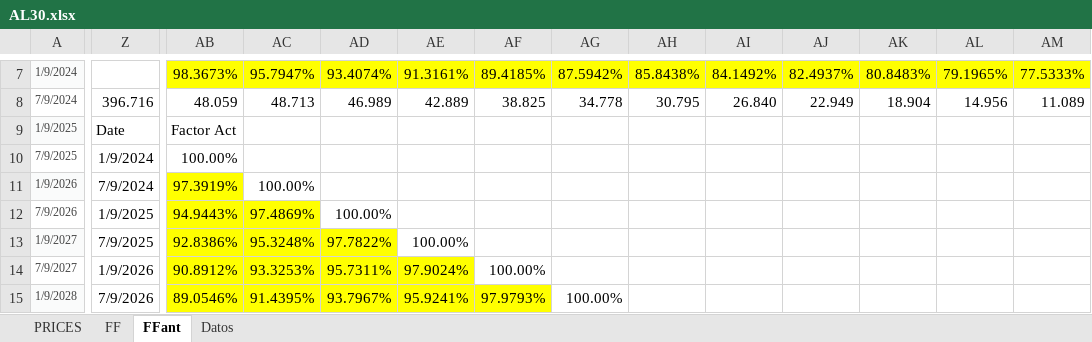
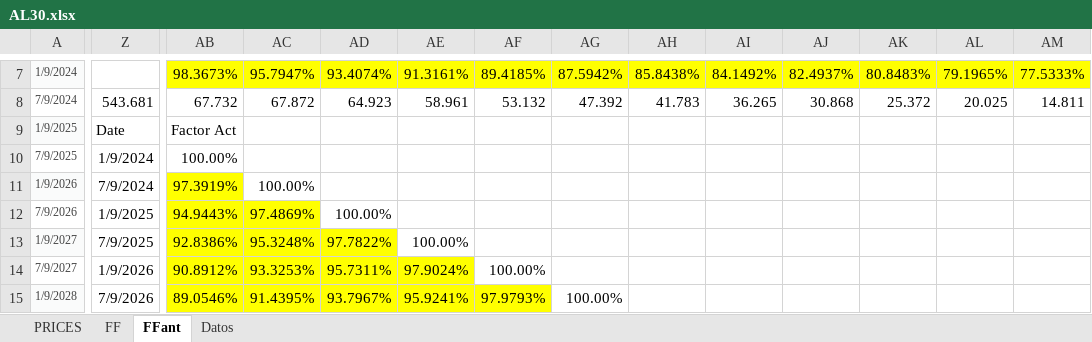
Before and after one commit to luuevang/tp_quant, an Excel workbook: AL30.xlsx, sheet FFant, drawn as a sheet; only a part is shown, gaps mark what is left out; values as stored, in another font and other column widths than the file's, no borders; the diff covers the shown part only; the diff names each change by its address in the sheet, - before the commit and + after, or states it on an @@ line.

```diff
--- a/AL30.xlsx (sheet FFant)
+++ b/AL30.xlsx (sheet FFant)
-Z8: 396.716
+Z8: 543.681
-AB8: 48.059
+AB8: 67.732
-AC8: 48.713
+AC8: 67.872
-AD8: 46.989
+AD8: 64.923
-AE8: 42.889
+AE8: 58.961
-AF8: 38.825
+AF8: 53.132
-AG8: 34.778
+AG8: 47.392
-AH8: 30.795
+AH8: 41.783
-AI8: 26.840
+AI8: 36.265
-AJ8: 22.949
+AJ8: 30.868
-AK8: 18.904
+AK8: 25.372
-AL8: 14.956
+AL8: 20.025
-AM8: 11.089
+AM8: 14.811
```
Also changed, not shown: 33 edited cells elsewhere in this sheet.
